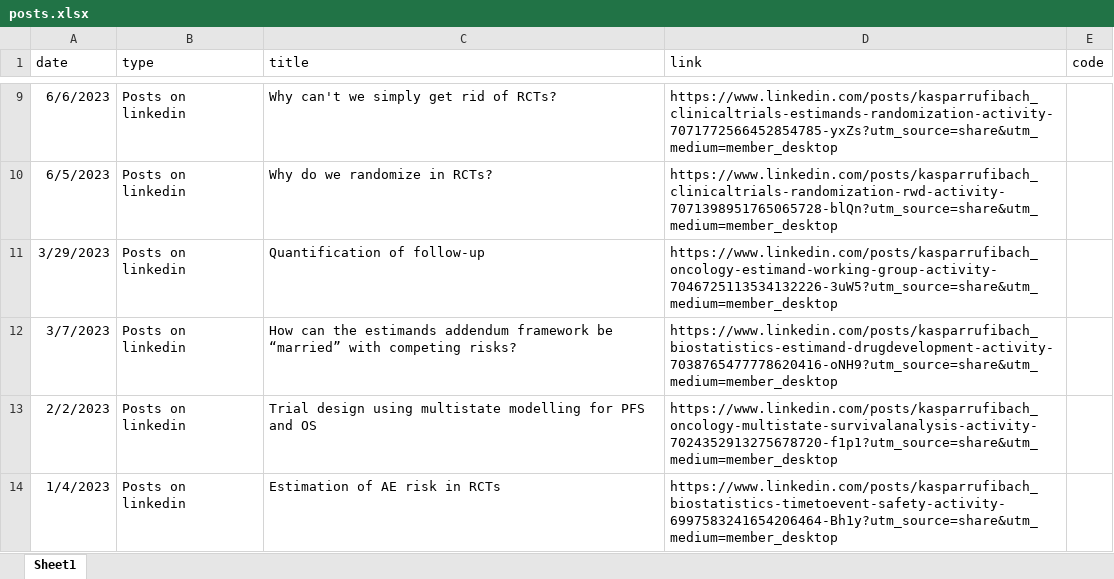
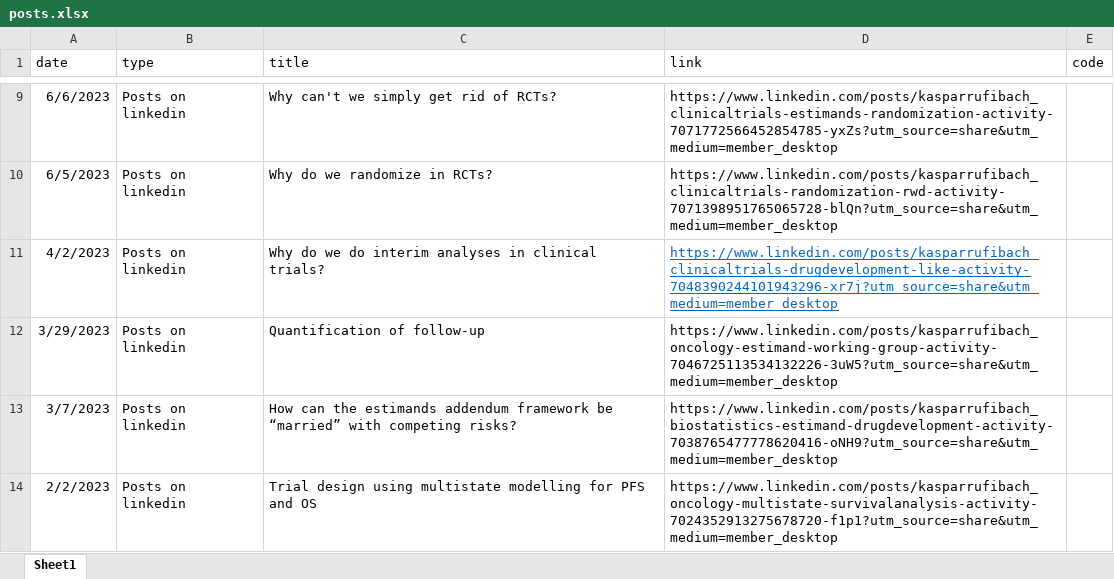
Before and after one commit to numbersman77/kasparrufibach, an Excel workbook: data/posts.xlsx, sheet Sheet1, drawn as a sheet; only a part is shown, gaps mark what is left out; the shorter side is filled out with more unchanged rows; values as stored, in another font and other column widths than the file's, no borders; the diff names each change by its address in the sheet, - before the commit and + after, or states it on an @@ line.

```diff
--- a/data/posts.xlsx (sheet Sheet1)
+++ b/data/posts.xlsx (sheet Sheet1)
+row 11: 4/2/2023 | Posts on linkedin | Why do we do interim analyses in clinical trials? | https://www.linkedin.com/posts/kasparrufibach_clinicaltrials-drugdevelopment-like-activity-7048390244101943296-xr7j?utm_source=share&utm_medium=member_desktop
```
Also changed, not shown: data/update.xlsx, 3 other files.
